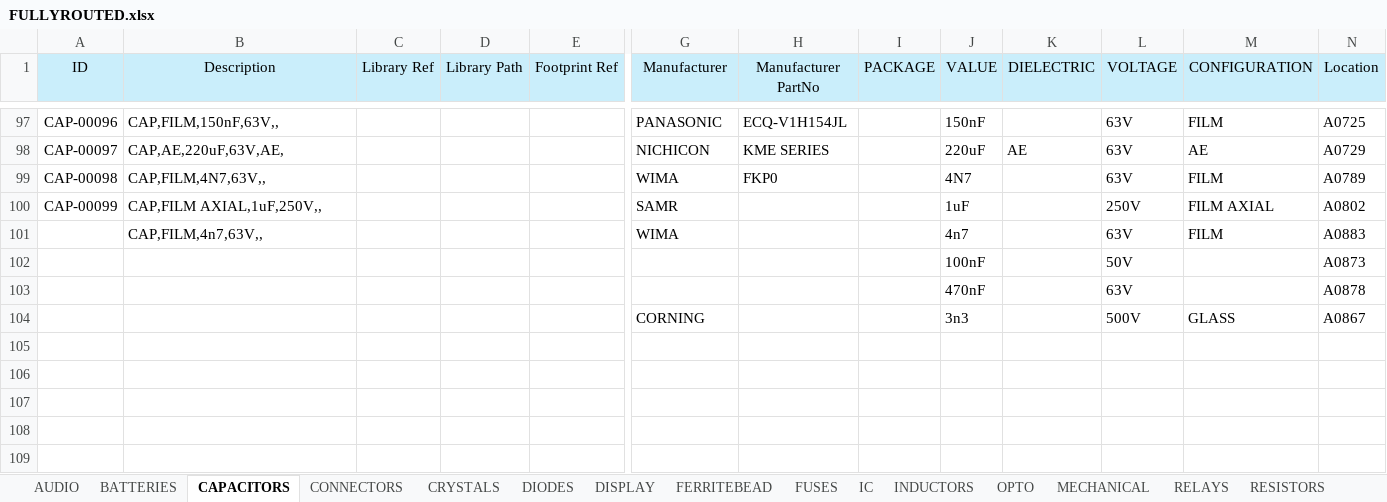
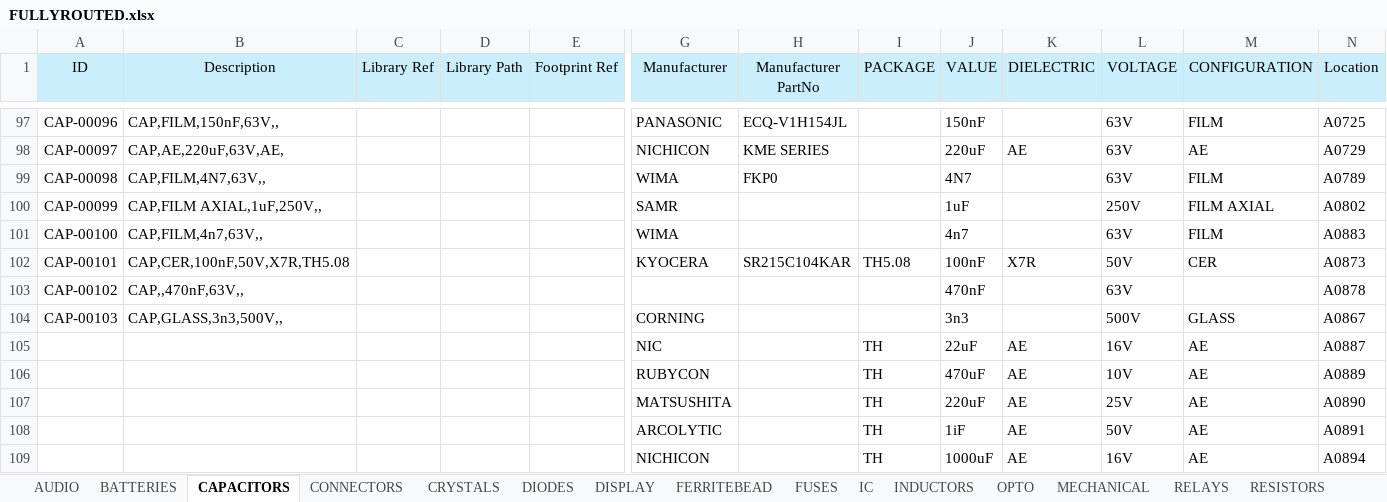
Before and after one commit to vincent-himpe/FullyRouted-Altium-Library, an Excel workbook: EXCEL/FULLYROUTED.xlsx, sheet CAPACITORS, drawn as a sheet; only a part is shown, gaps mark what is left out; values as stored, in another font and other column widths than the file's, no borders; removed rows and columns are numbered as before the commit, all else as after; rows hold the shown columns only; the diff names each change by its address in the sheet, - before the commit and + after, or states it on an @@ line.

```diff
--- a/EXCEL/FULLYROUTED.xlsx (sheet CAPACITORS)
+++ b/EXCEL/FULLYROUTED.xlsx (sheet CAPACITORS)
-A101 (ID): (empty)
+A101 (ID): CAP-00100
-row 102:  |  |  |  |  |  |  |  | 100nF |  | 50V |  | A0873
+row 102: CAP-00101 | CAP,CER,100nF,50V,X7R,TH5.08 |  |  |  | KYOCERA | SR215C104KAR | TH5.08 | 100nF | X7R | 50V | CER | A0873
-A103 (ID): (empty)
+A103 (ID): CAP-00102
-B103 (Description): (empty)
+B103 (Description): CAP,,470nF,63V,,
-A104 (ID): (empty)
+A104 (ID): CAP-00103
-B104 (Description): (empty)
+B104 (Description): CAP,GLASS,3n3,500V,,
+row 105:  |  |  |  |  | NIC |  | TH | 22uF | AE | 16V | AE | A0887
+row 106:  |  |  |  |  | RUBYCON |  | TH | 470uF | AE | 10V | AE | A0889
+row 107:  |  |  |  |  | MATSUSHITA |  | TH | 220uF | AE | 25V | AE | A0890
+row 108:  |  |  |  |  | ARCOLYTIC |  | TH | 1iF | AE | 50V | AE | A0891
+row 109:  |  |  |  |  | NICHICON |  | TH | 1000uF | AE | 16V | AE | A0894
```
Also changed, not shown: sheet CONNECTORS, sheet OPTO, sheet MECHANICAL, sheet TRANSISTORS, sheet SWITCH, sheet DIODES, 1 more sheet.
